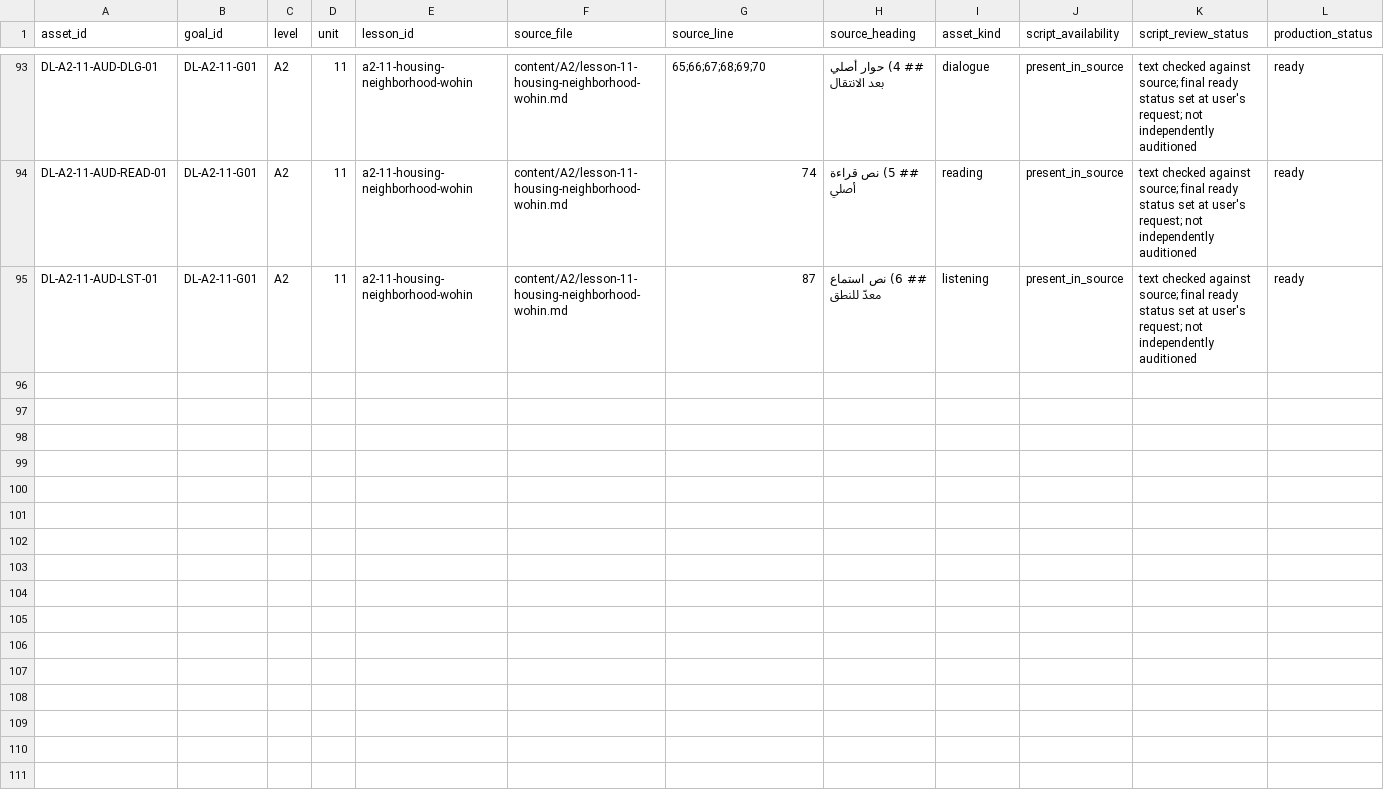
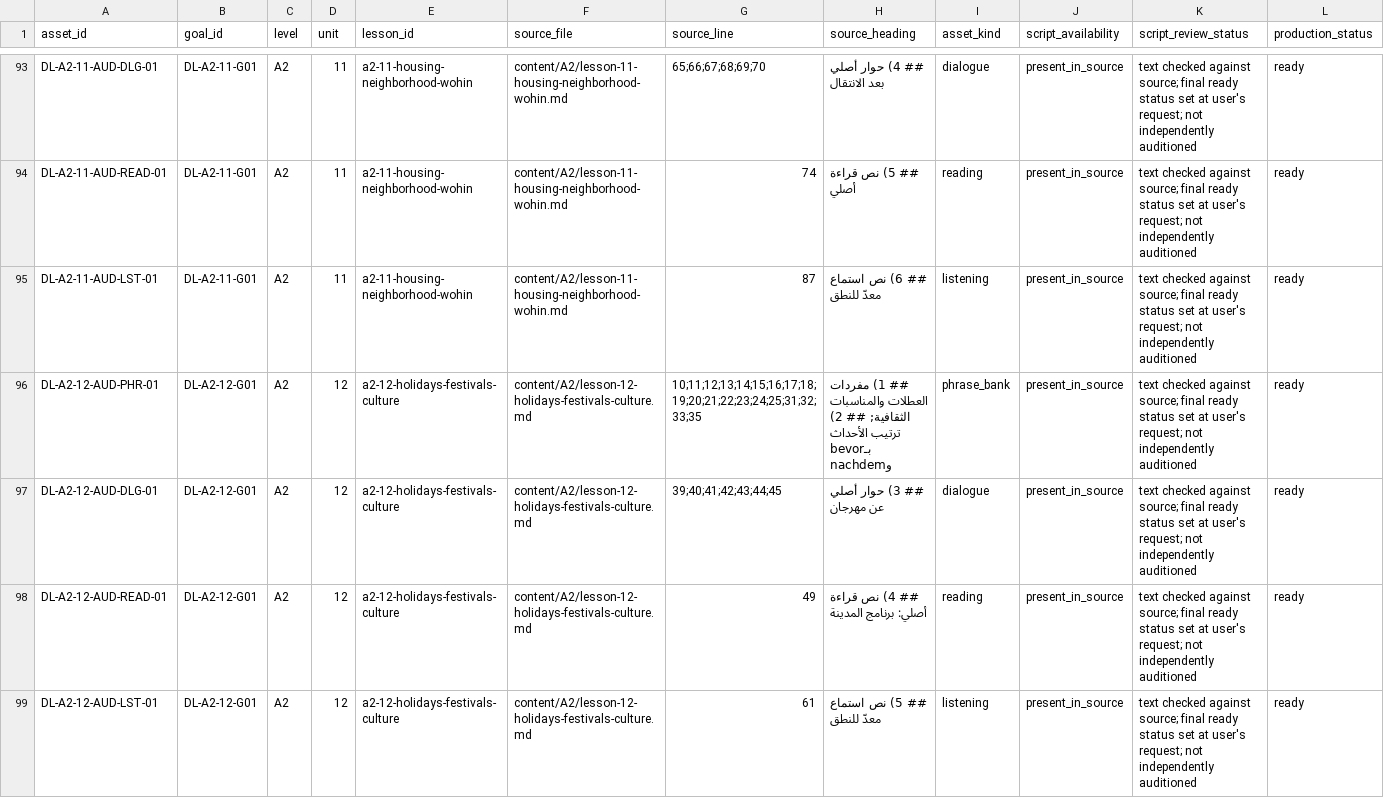
Before and after one commit to naderba69/deutschlern, a CSV file: data/audio-asset-register.csv, drawn as a sheet; only a part is shown, gaps mark what is left out; rows hold the shown columns only; the diff names each change by its address in the sheet, - before the commit and + after, or states it on an @@ line.

Commit message:
إضافة صوت A2.12 وربطه بالدرس والحزمة
Co-authored-by: arena-agent <297053741+arena-agent@users.noreply.github.com>

```diff
--- a/data/audio-asset-register.csv
+++ b/data/audio-asset-register.csv
+row 96: DL-A2-12-AUD-PHR-01 | DL-A2-12-G01 | A2 | 12 | a2-12-holidays-festivals-culture | content/A2/lesson-12-holidays-festivals-culture.md | 10;11;12;13;14;15;16;17;18;19;20;21;22;23;24;25;31;32;33;35 | ## 1) مفردات العطلات والمناسبات الثقافية; ## 2) ترتيب الأحداث بـbevor وnachdem | phrase_bank | present_in_source | text checked against source; final ready status set at user's request; not independently auditioned | ready
+row 97: DL-A2-12-AUD-DLG-01 | DL-A2-12-G01 | A2 | 12 | a2-12-holidays-festivals-culture | content/A2/lesson-12-holidays-festivals-culture.md | 39;40;41;42;43;44;45 | ## 3) حوار أصلي عن مهرجان | dialogue | present_in_source | text checked against source; final ready status set at user's request; not independently auditioned | ready
+row 98: DL-A2-12-AUD-READ-01 | DL-A2-12-G01 | A2 | 12 | a2-12-holidays-festivals-culture | content/A2/lesson-12-holidays-festivals-culture.md | 49 | ## 4) نص قراءة أصلي: برنامج المدينة | reading | present_in_source | text checked against source; final ready status set at user's request; not independently auditioned | ready
+row 99: DL-A2-12-AUD-LST-01 | DL-A2-12-G01 | A2 | 12 | a2-12-holidays-festivals-culture | content/A2/lesson-12-holidays-festivals-culture.md | 61 | ## 5) نص استماع معدّ للنطق | listening | present_in_source | text checked against source; final ready status set at user's request; not independently auditioned | ready
```
Also changed, not shown: data/curriculum-file-audit.csv, 21 other files.
